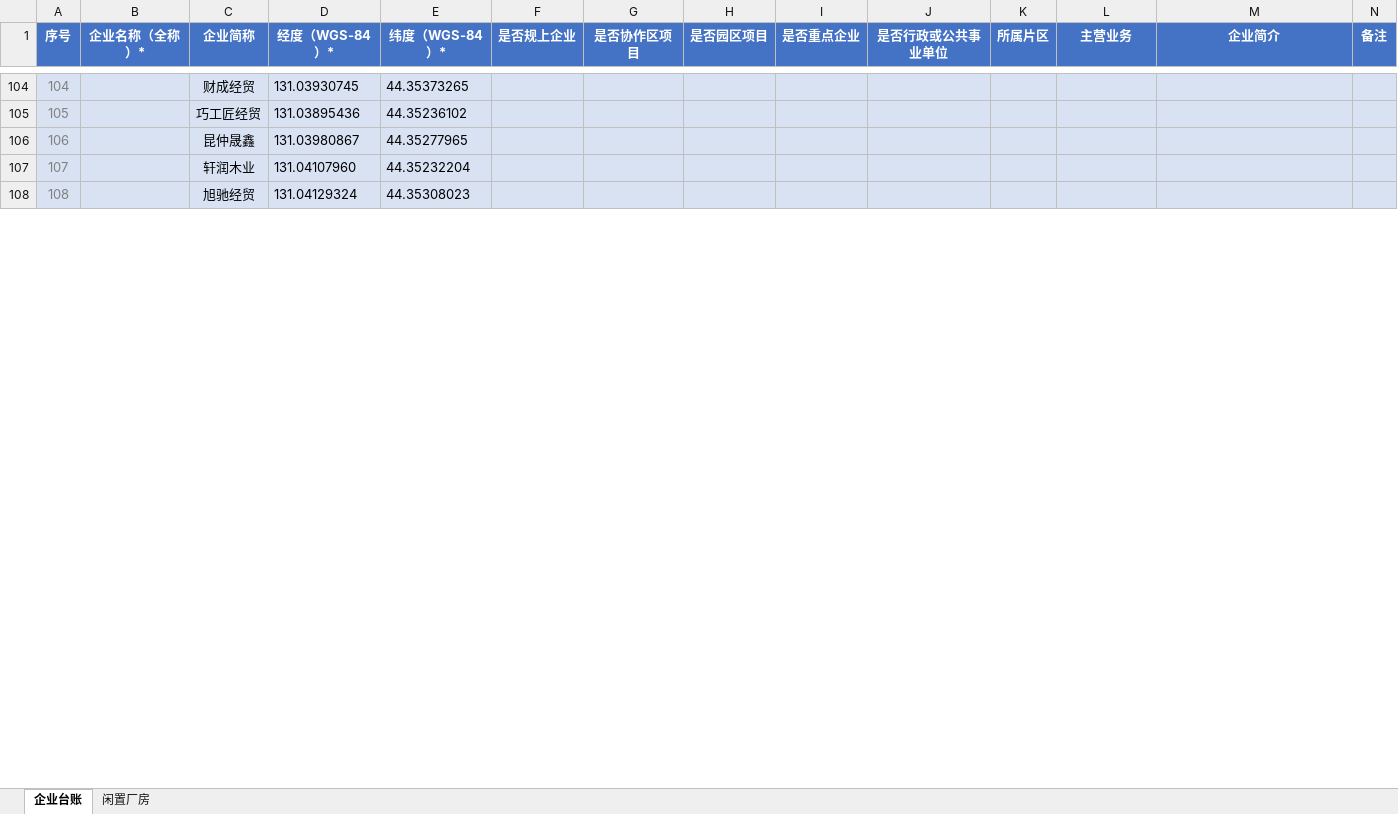
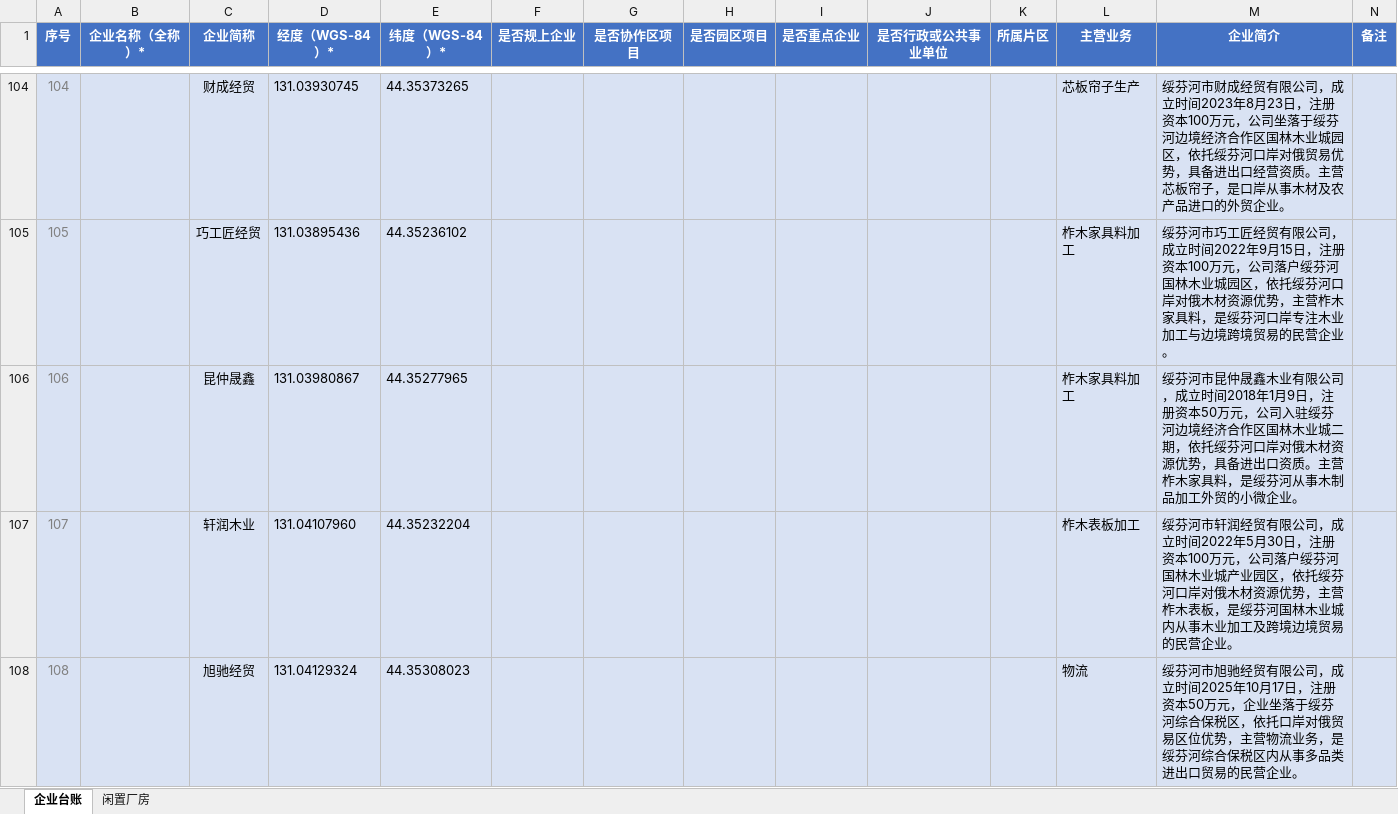
Before and after one commit to dahuanx/BhqMap, an Excel workbook: 边合区企业台账.xlsx, sheet 企业台账, drawn as a sheet; only a part is shown, gaps mark what is left out; values as stored, in another font and other column widths than the file's, no borders; the diff covers the shown part only; the diff names each change by its address in the sheet, - before the commit and + after, or states it on an @@ line.

```diff
--- a/边合区企业台账.xlsx (sheet 企业台账)
+++ b/边合区企业台账.xlsx (sheet 企业台账)
-L104 (主营业务): (empty)
+L104 (主营业务): 芯板帘子生产
-M104 (企业简介): (empty)
+M104 (企业简介): 绥芬河市财成经贸有限公司，成立时间2023年8月23日，注册资本100万元，公司坐落于绥芬河边境经济合作区国林木业城园区，依托绥芬河口岸对俄贸易优势，具备进出口经营资质。主营芯板帘子，是口岸从事木材及农产品进口的外贸企业。
-L105:L106 (主营业务): (empty)
+L105:L106 (主营业务): 柞木家具料加工
-M105 (企业简介): (empty)
+M105 (企业简介): 绥芬河市巧工匠经贸有限公司，成立时间2022年9月15日，注册资本100万元，公司落户绥芬河国林木业城园区，依托绥芬河口岸对俄木材资源优势，主营柞木家具料，是绥芬河口岸专注木业加工与边境跨境贸易的民营企业。
-M106 (企业简介): (empty)
+M106 (企业简介): 绥芬河市昆仲晟鑫木业有限公司，成立时间2018年1月9日，注册资本50万元，公司入驻绥芬河边境经济合作区国林木业城二期，依托绥芬河口岸对俄木材资源优势，具备进出口资质。主营柞木家具料，是绥芬河从事木制品加工外贸的小微企业。
-L107 (主营业务): (empty)
+L107 (主营业务): 柞木表板加工
-M107 (企业简介): (empty)
+M107 (企业简介): 绥芬河市轩润经贸有限公司，成立时间2022年5月30日，注册资本100万元，公司落户绥芬河国林木业城产业园区，依托绥芬河口岸对俄木材资源优势，主营柞木表板，是绥芬河国林木业城内从事木业加工及跨境边境贸易的民营企业。
-L108 (主营业务): (empty)
+L108 (主营业务): 物流
-M108 (企业简介): (empty)
+M108 (企业简介): 绥芬河市旭驰经贸有限公司，成立时间2025年10月17日，注册资本50万元，企业坐落于绥芬河综合保税区，依托口岸对俄贸易区位优势，主营物流业务，是绥芬河综合保税区内从事多品类进出口贸易的民营企业。
```
Also changed, not shown: 193 edited cells elsewhere in this sheet, 8 other files.
